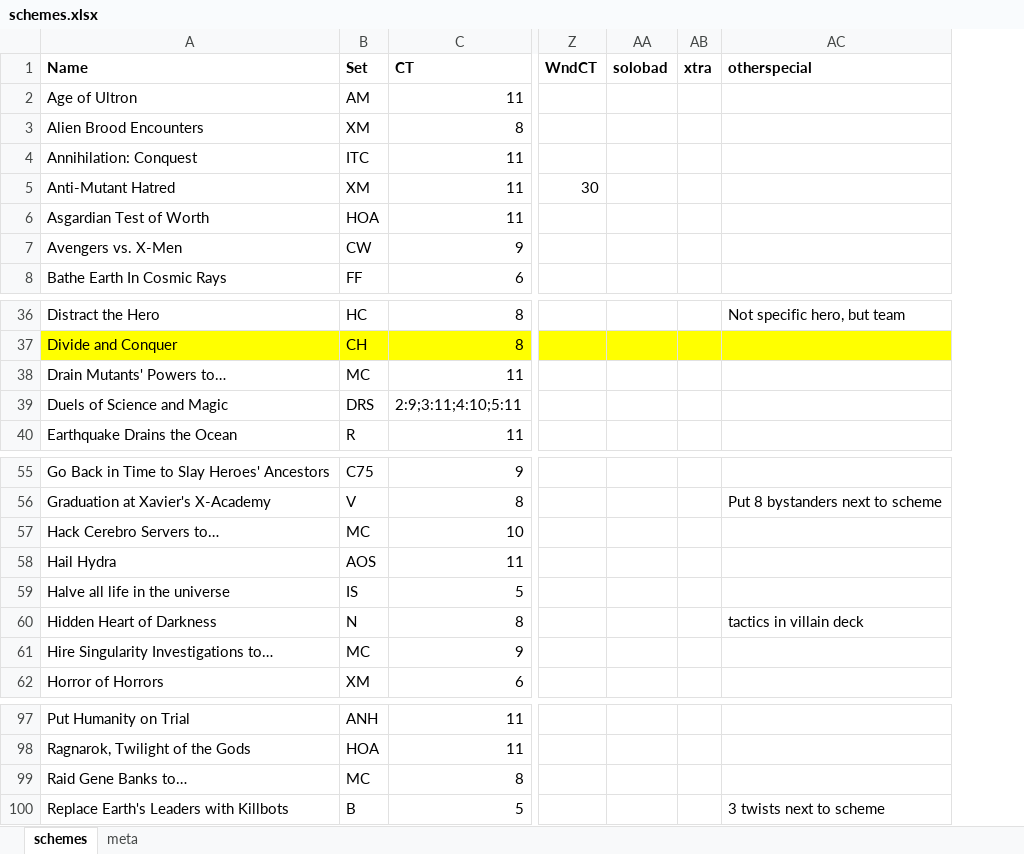
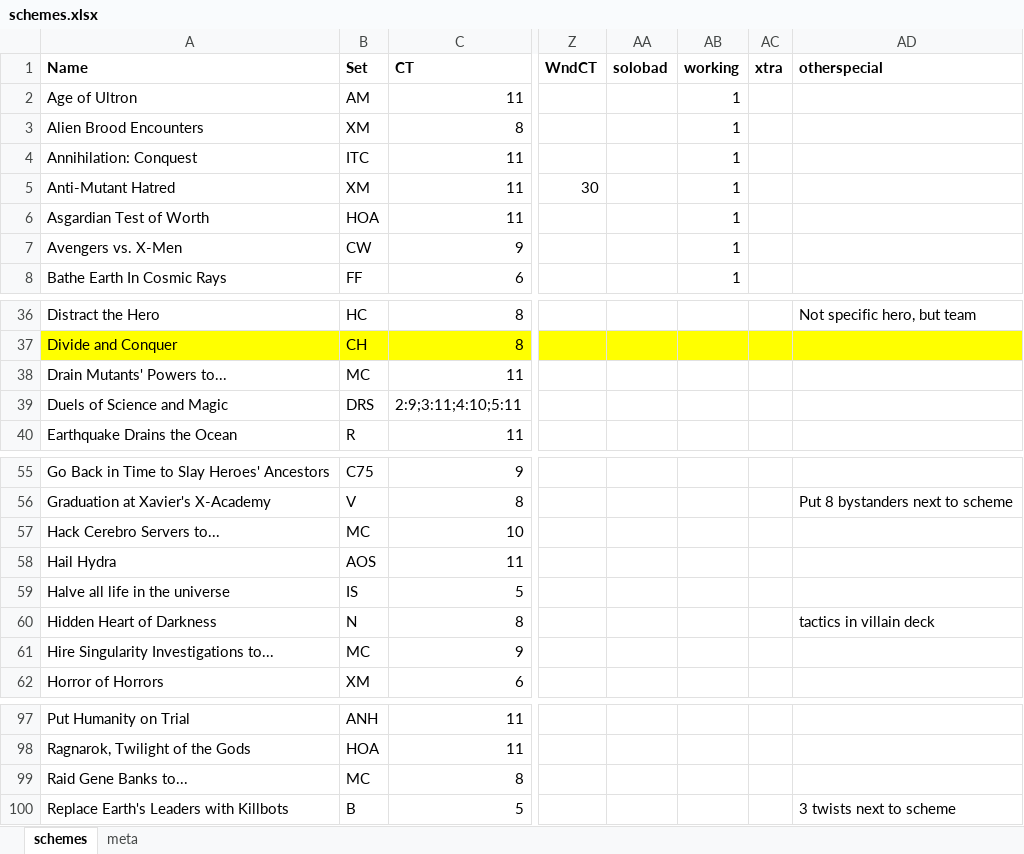
Before and after one commit to matdillen/legendary-generator, an Excel workbook: data/schemes.xlsx, sheet schemes, drawn as a sheet; only a part is shown, gaps mark what is left out; values as stored, in another font and other column widths than the file's, no borders; the diff names each change by its address in the sheet, - before the commit and + after, or states it on an @@ line.

Commit message:
bugs, list of working scripts
Bugs fixed with:
Alien brood
mutant messiah
open rifts
annihilation conquest
brainwash

the red king
evil deadpool
deathbird

start to make a list of schemes and mm that are (more or less) properly scripted

```diff
--- a/data/schemes.xlsx (sheet schemes)
+++ b/data/schemes.xlsx (sheet schemes)
+column AB (working), rows 2-8: all 1
-A38 (Name): Drain Mutants' Powers to…
+A38 (Name): Drain Mutants' Powers to...
-A57 (Name): Hack Cerebro Servers to…
+A57 (Name): Hack Cerebro Servers to...
-A61 (Name): Hire Singularity Investigations to…
+A61 (Name): Hire Singularity Investigations to...
-A99 (Name): Raid Gene Banks to…
+A99 (Name): Raid Gene Banks to...
```
Also changed, not shown: 13 other files.
